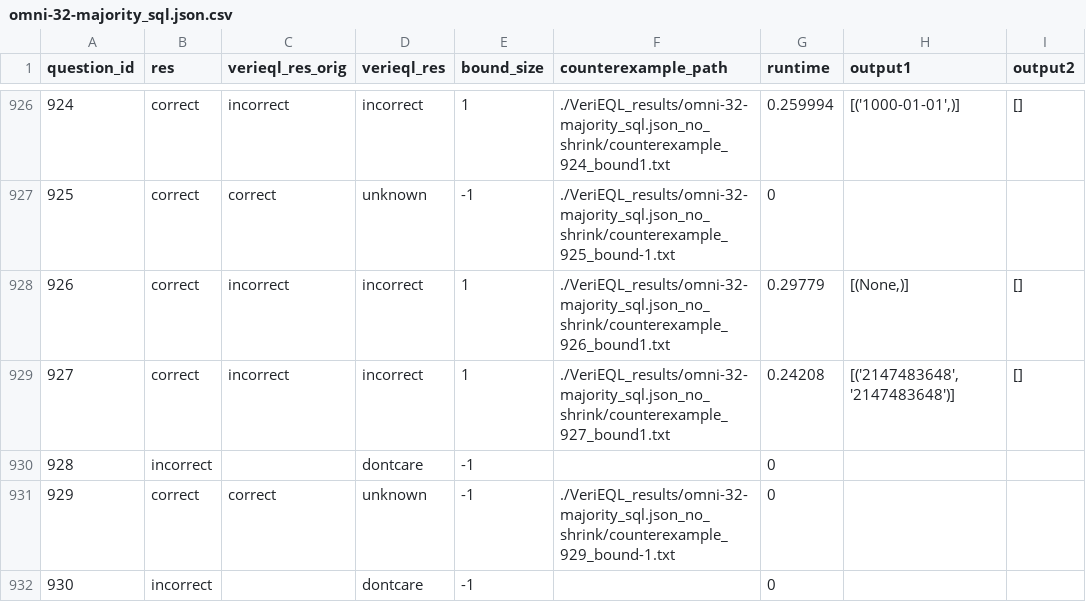
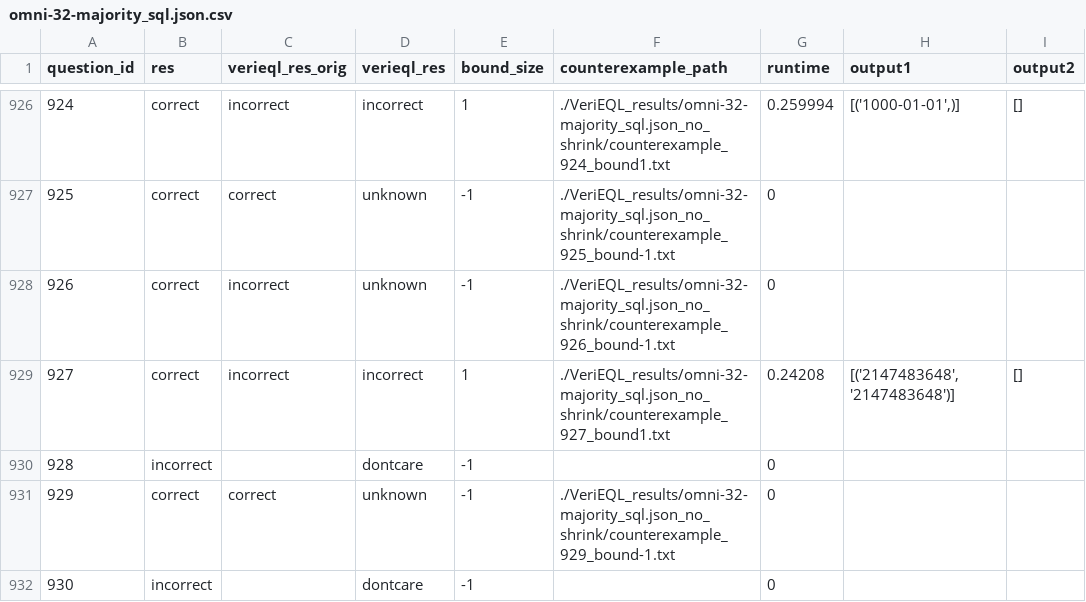
Before and after one commit to atremante26/VeriEQL, a CSV file: evaluation/VeriEQL_results_val_cc/omni-32-majority_sql.json.csv, drawn as a sheet; only a part is shown, gaps mark what is left out; the diff covers the shown part only; the diff names each change by its address in the sheet, - before the commit and + after, or states it on an @@ line.

Commit message:
new results

```diff
--- a/evaluation/VeriEQL_results_val_cc/omni-32-majority_sql.json.csv
+++ b/evaluation/VeriEQL_results_val_cc/omni-32-majority_sql.json.csv
-D928 (verieql_res): incorrect
+D928 (verieql_res): unknown
-E928 (bound_size): 1
+E928 (bound_size): -1
-F928 (counterexample_path): ./VeriEQL_results/omni-32-majority_sql.json_no_shrink/counterexample_926_bound1.txt
+F928 (counterexample_path): ./VeriEQL_results/omni-32-majority_sql.json_no_shrink/counterexample_926_bound-1.txt
-G928 (runtime): 0.29779
+G928 (runtime): 0
-H928 (output1): [(None,)]
+H928 (output1): (empty)
-I928 (output2): []
+I928 (output2): (empty)
```
Also changed, not shown: 89 edited cells elsewhere in this file, evaluation/VeriEQL_results_val_cc/chess_sql.json.csv, evaluation/VeriEQL_results_val_cc/csc-7b_sql.json.csv, 19 other files.
